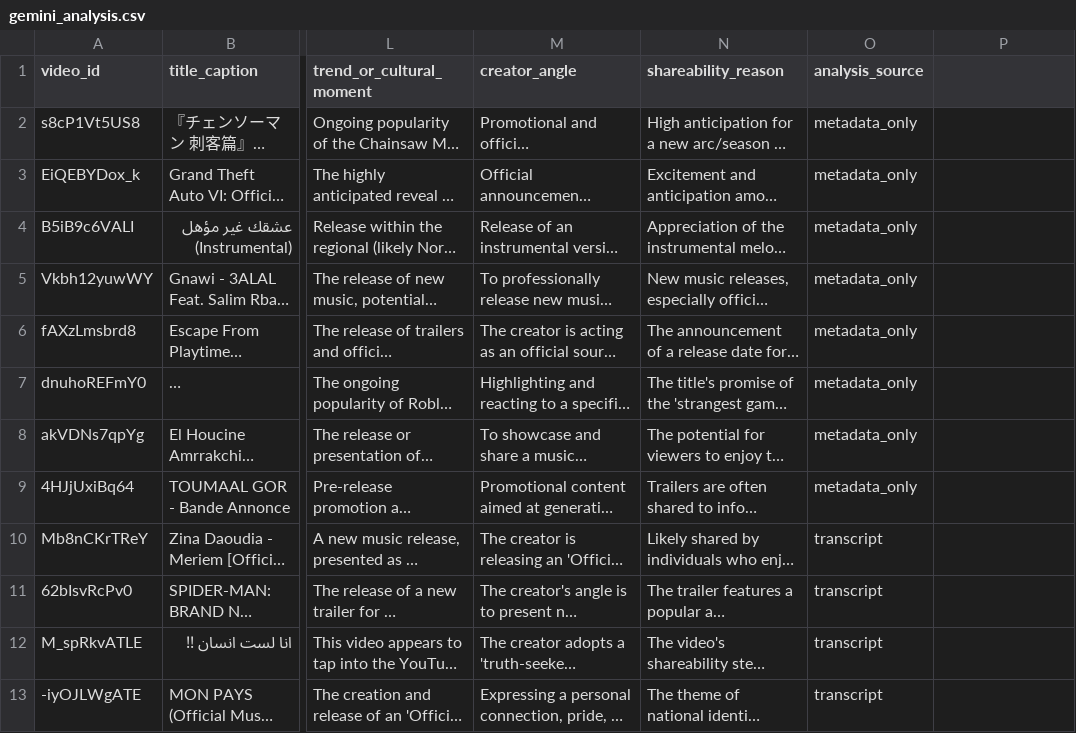
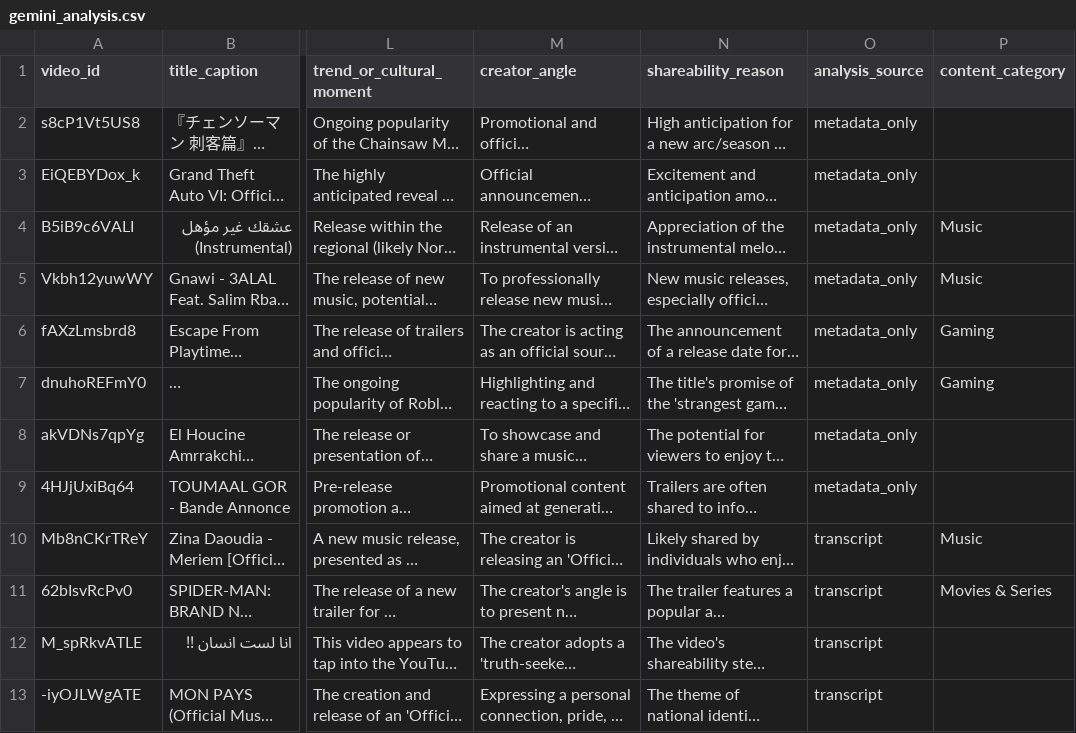
Before and after one commit to agoujjim01-coder/morocco-youtube-trends-dashboard, a CSV file: data/gemini_analysis.csv, drawn as a sheet; only a part is shown, gaps mark what is left out; long unchanged cells end in …; the diff names each change by its address in the sheet, - before the commit and + after, or states it on an @@ line.

```diff
--- a/data/gemini_analysis.csv
+++ b/data/gemini_analysis.csv
-P1: (empty)
+P1: content_category
-P4:P5 (content_category): (empty)
+P4:P5 (content_category): Music
-P6:P7 (content_category): (empty)
+P6:P7 (content_category): Gaming
-P10 (content_category): (empty)
+P10 (content_category): Music
-P11 (content_category): (empty)
+P11 (content_category): Movies & Series
```
Also changed, not shown: 1 other file.
